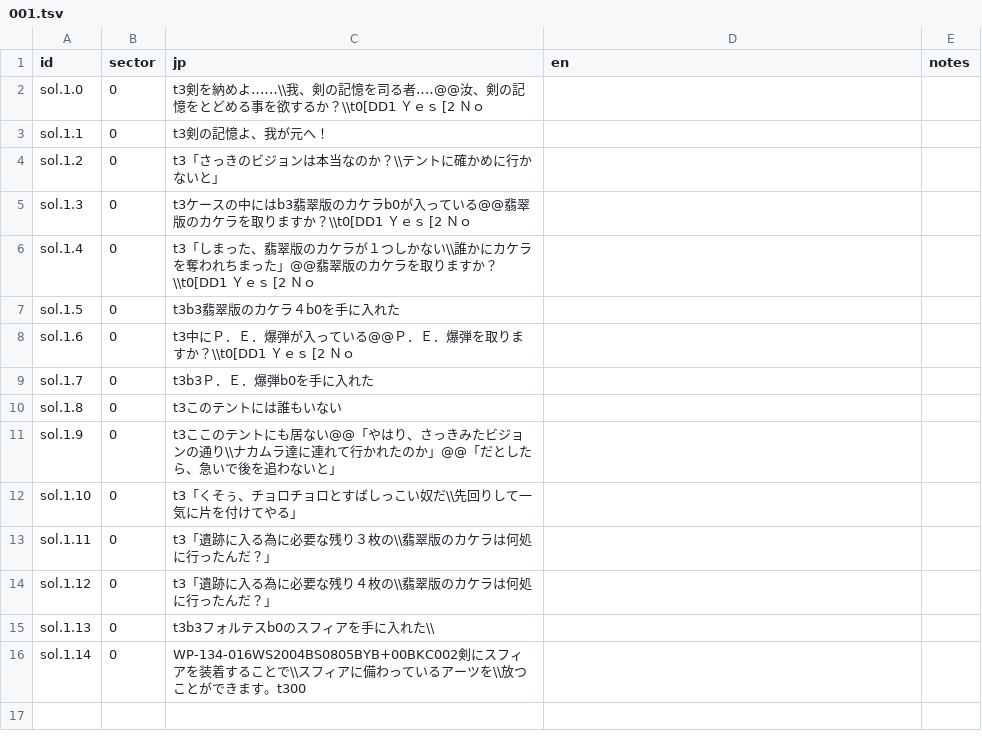
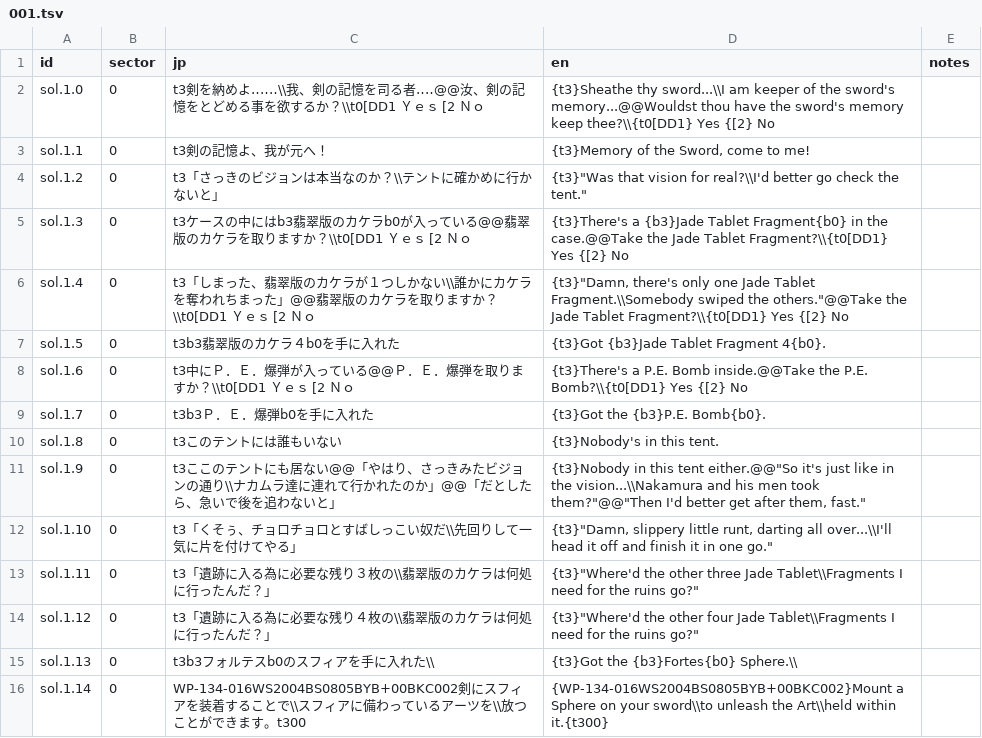
Before and after one commit to minhnhattonthat/blade-arts-tasogare-no-miyako-r-lyeh-en, a TSV file: script/sol/001.tsv, drawn as a sheet.

```diff
--- a/script/sol/001.tsv
+++ b/script/sol/001.tsv
@@ -1,16 +1,16 @@
 id	sector	jp	en	notes
-sol.1.0	0	t3剣を納めよ‥‥‥\\我、剣の記憶を司る者‥‥@@汝、剣の記憶をとどめる事を欲するか？\\t0[DD1　Ｙｅｓ　　　　　[2　　Ｎｏ		
-sol.1.1	0	t3剣の記憶よ、我が元へ！		
-sol.1.2	0	t3「さっきのビジョンは本当なのか？\\テントに確かめに行かないと」		
-sol.1.3	0	t3ケースの中にはb3翡翠版のカケラb0が入っている@@翡翠版のカケラを取りますか？\\t0[DD1　Ｙｅｓ　　　　　[2　　Ｎｏ		
-sol.1.4	0	t3「しまった、翡翠版のカケラが１つしかない\\誰かにカケラを奪われちまった」@@翡翠版のカケラを取りますか？\\t0[DD1　Ｙｅｓ　　　　　[2　　Ｎｏ		
-sol.1.5	0	t3b3翡翠版のカケラ４b0を手に入れた		
-sol.1.6	0	t3中にＰ．Ｅ．爆弾が入っている@@Ｐ．Ｅ．爆弾を取りますか？\\t0[DD1　Ｙｅｓ　　　　　[2　　Ｎｏ		
-sol.1.7	0	t3b3Ｐ．Ｅ．爆弾b0を手に入れた		
-sol.1.8	0	t3このテントには誰もいない		
-sol.1.9	0	t3ここのテントにも居ない@@「やはり、さっきみたビジョンの通り\\ナカムラ達に連れて行かれたのか」@@「だとしたら、急いで後を追わないと」		
-sol.1.10	0	t3「くそぅ、チョロチョロとすばしっこい奴だ\\先回りして一気に片を付けてやる」		
-sol.1.11	0	t3「遺跡に入る為に必要な残り３枚の\\翡翠版のカケラは何処に行ったんだ？」		
-sol.1.12	0	t3「遺跡に入る為に必要な残り４枚の\\翡翠版のカケラは何処に行ったんだ？」		
-sol.1.13	0	t3b3フォルテスb0のスフィアを手に入れた\\		
-sol.1.14	0	WP-134-016WS2004BS0805BYB+00BKC002剣にスフィアを装着することで\\スフィアに備わっているアーツを\\放つことができます。t300		
+sol.1.0	0	t3剣を納めよ‥‥‥\\我、剣の記憶を司る者‥‥@@汝、剣の記憶をとどめる事を欲するか？\\t0[DD1　Ｙｅｓ　　　　　[2　　Ｎｏ	{t3}Sheathe thy sword...\\I am keeper of the sword's memory...@@Wouldst thou have the sword's memory keep thee?\\{t0[DD1}　Yes　　　　　　{[2}　　No	
+sol.1.1	0	t3剣の記憶よ、我が元へ！	{t3}Memory of the Sword, come to me!	
+sol.1.2	0	t3「さっきのビジョンは本当なのか？\\テントに確かめに行かないと」	{t3}"Was that vision for real?\\I'd better go check the tent."	
+sol.1.3	0	t3ケースの中にはb3翡翠版のカケラb0が入っている@@翡翠版のカケラを取りますか？\\t0[DD1　Ｙｅｓ　　　　　[2　　Ｎｏ	{t3}There's a {b3}Jade Tablet Fragment{b0} in the case.@@Take the Jade Tablet Fragment?\\{t0[DD1}　Yes　　　　　　{[2}　　No	
+sol.1.4	0	t3「しまった、翡翠版のカケラが１つしかない\\誰かにカケラを奪われちまった」@@翡翠版のカケラを取りますか？\\t0[DD1　Ｙｅｓ　　　　　[2　　Ｎｏ	{t3}"Damn, there's only one Jade Tablet Fragment.\\Somebody swiped the others."@@Take the Jade Tablet Fragment?\\{t0[DD1}　Yes　　　　　　{[2}　　No	
+sol.1.5	0	t3b3翡翠版のカケラ４b0を手に入れた	{t3}Got {b3}Jade Tablet Fragment 4{b0}.	
+sol.1.6	0	t3中にＰ．Ｅ．爆弾が入っている@@Ｐ．Ｅ．爆弾を取りますか？\\t0[DD1　Ｙｅｓ　　　　　[2　　Ｎｏ	{t3}There's a P.E. Bomb inside.@@Take the P.E. Bomb?\\{t0[DD1}　Yes　　　　　　{[2}　　No	
+sol.1.7	0	t3b3Ｐ．Ｅ．爆弾b0を手に入れた	{t3}Got the {b3}P.E. Bomb{b0}.	
+sol.1.8	0	t3このテントには誰もいない	{t3}Nobody's in this tent.	
+sol.1.9	0	t3ここのテントにも居ない@@「やはり、さっきみたビジョンの通り\\ナカムラ達に連れて行かれたのか」@@「だとしたら、急いで後を追わないと」	{t3}Nobody in this tent either.@@"So it's just like in the vision...\\Nakamura and his men took them?"@@"Then I'd better get after them, fast."	
+sol.1.10	0	t3「くそぅ、チョロチョロとすばしっこい奴だ\\先回りして一気に片を付けてやる」	{t3}"Damn, slippery little runt, darting all over...\\I'll head it off and finish it in one go."	
+sol.1.11	0	t3「遺跡に入る為に必要な残り３枚の\\翡翠版のカケラは何処に行ったんだ？」	{t3}"Where'd the other three Jade Tablet\\Fragments I need for the ruins go?"	
+sol.1.12	0	t3「遺跡に入る為に必要な残り４枚の\\翡翠版のカケラは何処に行ったんだ？」	{t3}"Where'd the other four Jade Tablet\\Fragments I need for the ruins go?"	
+sol.1.13	0	t3b3フォルテスb0のスフィアを手に入れた\\	{t3}Got the {b3}Fortes{b0} Sphere.\\	
+sol.1.14	0	WP-134-016WS2004BS0805BYB+00BKC002剣にスフィアを装着することで\\スフィアに備わっているアーツを\\放つことができます。t300	{WP-134-016WS2004BS0805BYB+00BKC002}Mount a Sphere on your sword\\to unleash the Art\\held within it.{t300}	
```
Also changed, not shown: script/sol/004.tsv, script/sol/005.tsv, 37 other files.
